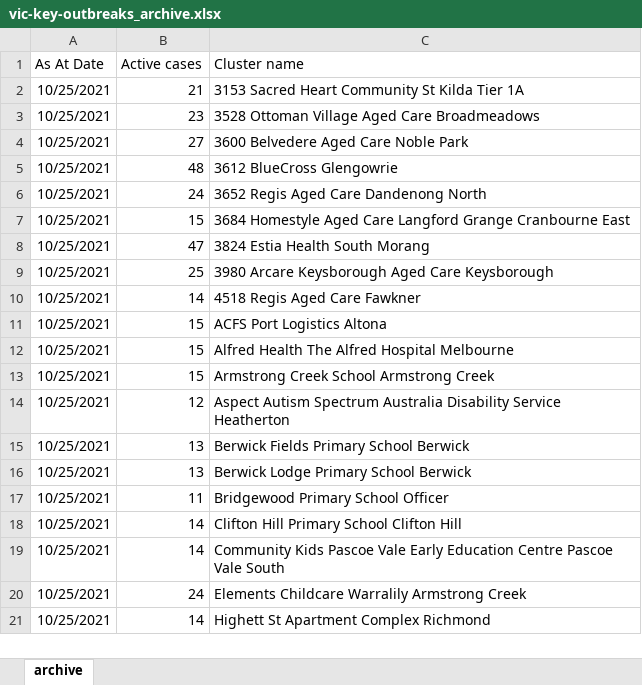
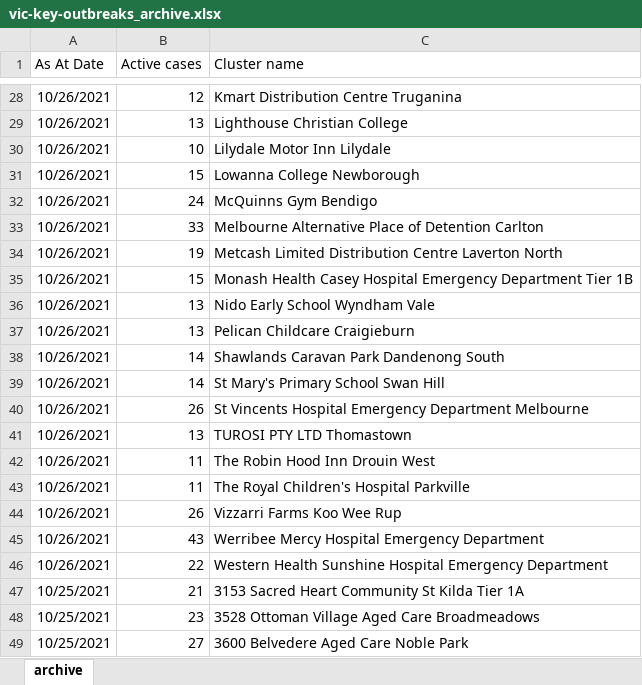
Before and after one commit to Mike-Honey/covid-19-outbreak-paths, an Excel workbook: vic-key-outbreaks_archive.xlsx, sheet archive, drawn as a sheet; only a part is shown, gaps mark what is left out; the shorter side is filled out with more unchanged rows; values as stored, in another font and other column widths than the file's, no borders; table styles not drawn; the diff covers the shown part only; the diff names each change by its address in the sheet, - before the commit and + after, or states it on an @@ line.

```diff
--- a/vic-key-outbreaks_archive.xlsx (sheet archive)
+++ b/vic-key-outbreaks_archive.xlsx (sheet archive)
+row 28: 10/26/2021 | 12 | Kmart Distribution Centre Truganina
+row 29: 10/26/2021 | 13 | Lighthouse Christian College
+row 30: 10/26/2021 | 10 | Lilydale Motor Inn Lilydale
+row 31: 10/26/2021 | 15 | Lowanna College Newborough
+row 32: 10/26/2021 | 24 | McQuinns Gym Bendigo
+row 33: 10/26/2021 | 33 | Melbourne Alternative Place of Detention Carlton
+row 34: 10/26/2021 | 19 | Metcash Limited Distribution Centre Laverton North
+row 35: 10/26/2021 | 15 | Monash Health Casey Hospital Emergency Department Tier 1B
+row 36: 10/26/2021 | 13 | Nido Early School Wyndham Vale
+row 37: 10/26/2021 | 13 | Pelican Childcare Craigieburn
+row 38: 10/26/2021 | 14 | Shawlands Caravan Park Dandenong South
+row 39: 10/26/2021 | 14 | St Mary's Primary School Swan Hill
+row 40: 10/26/2021 | 26 | St Vincents Hospital Emergency Department Melbourne
+row 41: 10/26/2021 | 13 | TUROSI PTY LTD Thomastown
+row 42: 10/26/2021 | 11 | The Robin Hood Inn Drouin West
+row 43: 10/26/2021 | 11 | The Royal Children's Hospital Parkville
+row 44: 10/26/2021 | 26 | Vizzarri Farms Koo Wee Rup
+row 45: 10/26/2021 | 43 | Werribee Mercy Hospital Emergency Department
+row 46: 10/26/2021 | 22 | Western Health Sunshine Hospital Emergency Department
```
Also changed, not shown: 26 added rows elsewhere in this sheet, vic-key-outbreaks_0.xlsx.
